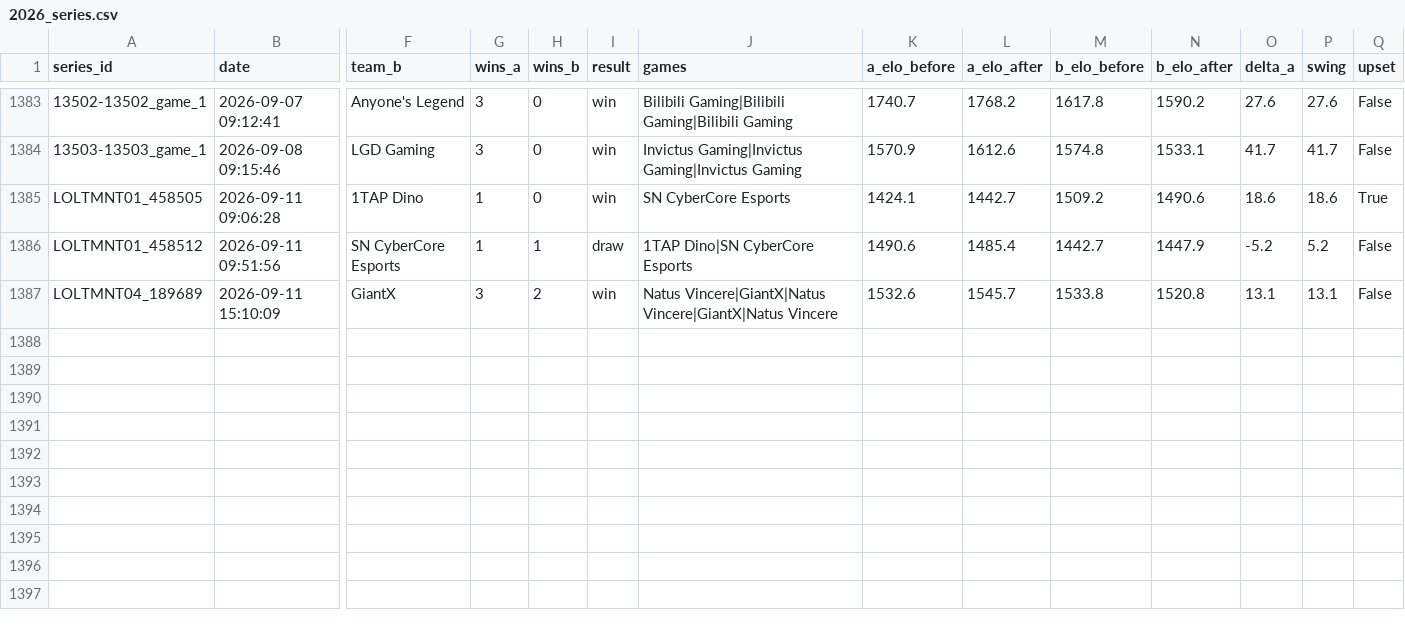
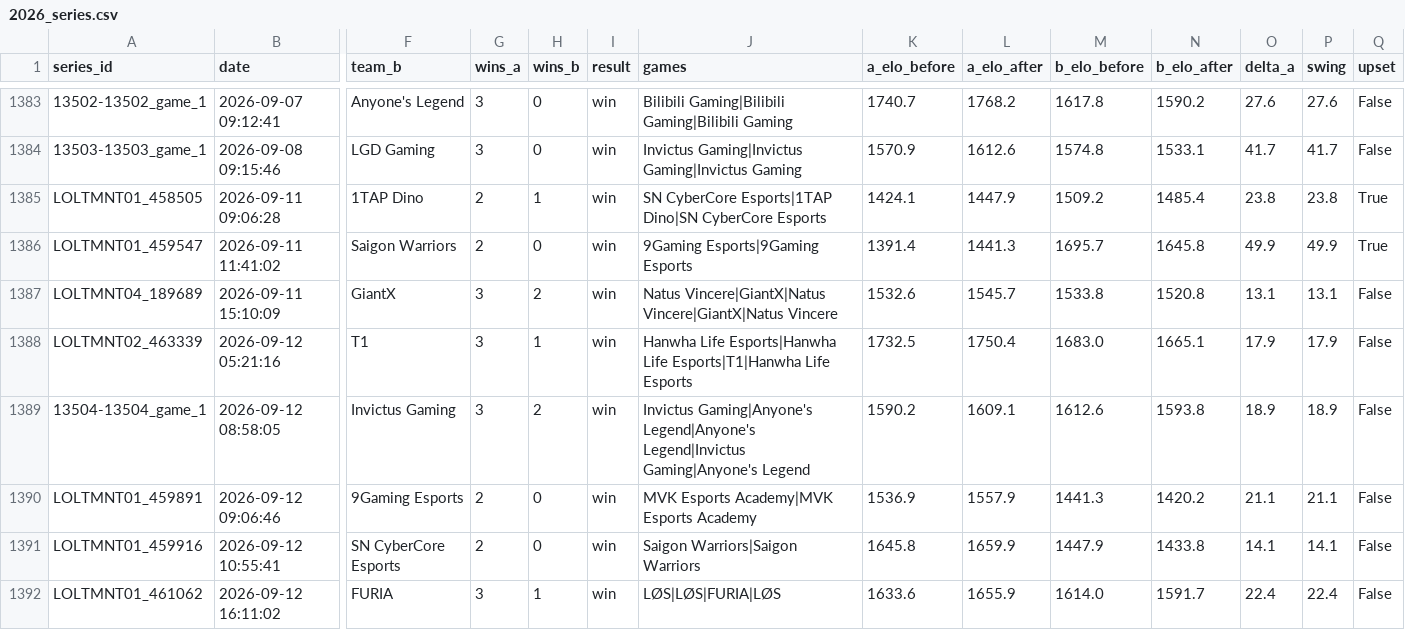
Before and after one commit to zackaids/league-predictor, a CSV file: data/processed/2026_series.csv, drawn as a sheet; only a part is shown, gaps mark what is left out; removed rows and columns are numbered as before the commit, all else as after; rows hold the shown columns only; the diff names each change by its address in the sheet, - before the commit and + after, or states it on an @@ line.

```diff
--- a/data/processed/2026_series.csv
+++ b/data/processed/2026_series.csv
-G1385 (wins_a): 1
+G1385 (wins_a): 2
-H1385 (wins_b): 0
+H1385 (wins_b): 1
-J1385 (games): SN CyberCore Esports
+J1385 (games): SN CyberCore Esports|1TAP Dino|SN CyberCore Esports
-L1385 (a_elo_after): 1442.7
+L1385 (a_elo_after): 1447.9
-N1385 (b_elo_after): 1490.6
+N1385 (b_elo_after): 1485.4
-O1385 (delta_a): 18.6
+O1385 (delta_a): 23.8
-P1385 (swing): 18.6
+P1385 (swing): 23.8
-row 1386: LOLTMNT01_458512 | 2026-09-11 09:51:56 | SN CyberCore Esports | 1 | 1 | draw | 1TAP Dino|SN CyberCore Esports | 1490.6 | 1485.4 | 1442.7 | 1447.9 | -5.2 | 5.2 | False
+row 1386: LOLTMNT01_459547 | 2026-09-11 11:41:02 | Saigon Warriors | 2 | 0 | win | 9Gaming Esports|9Gaming Esports | 1391.4 | 1441.3 | 1695.7 | 1645.8 | 49.9 | 49.9 | True
+row 1388: LOLTMNT02_463339 | 2026-09-12 05:21:16 | T1 | 3 | 1 | win | Hanwha Life Esports|Hanwha Life Esports|T1|Hanwha Life Esports | 1732.5 | 1750.4 | 1683.0 | 1665.1 | 17.9 | 17.9 | False
+row 1389: 13504-13504_game_1 | 2026-09-12 08:58:05 | Invictus Gaming | 3 | 2 | win | Invictus Gaming|Anyone's Legend|Anyone's Legend|Invictus Gaming|Anyone's Legend | 1590.2 | 1609.1 | 1612.6 | 1593.8 | 18.9 | 18.9 | False
+row 1390: LOLTMNT01_459891 | 2026-09-12 09:06:46 | 9Gaming Esports | 2 | 0 | win | MVK Esports Academy|MVK Esports Academy | 1536.9 | 1557.9 | 1441.3 | 1420.2 | 21.1 | 21.1 | False
+row 1391: LOLTMNT01_459916 | 2026-09-12 10:55:41 | SN CyberCore Esports | 2 | 0 | win | Saigon Warriors|Saigon Warriors | 1645.8 | 1659.9 | 1447.9 | 1433.8 | 14.1 | 14.1 | False
+row 1392: LOLTMNT01_461062 | 2026-09-12 16:11:02 | FURIA | 3 | 1 | win | LØS|LØS|FURIA|LØS | 1633.6 | 1655.9 | 1614.0 | 1591.7 | 22.4 | 22.4 | False
```
Also changed, not shown: data/processed/2026_calibrated_ratings.csv, data/processed/2026_team_elo.csv, 7 other files.
